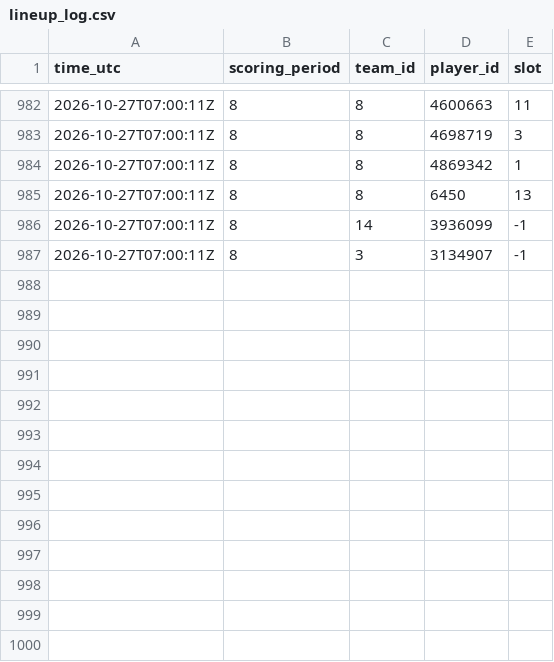
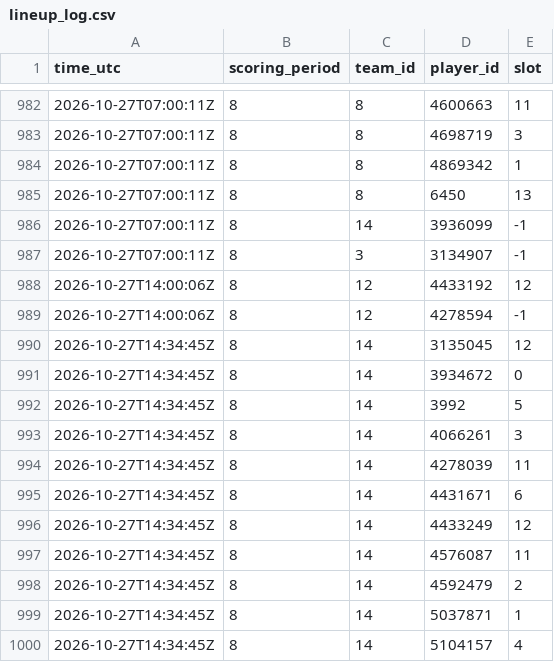
Before and after one commit to thewhitelisted/cg-engine, a CSV file: data/lineup_log.csv, drawn as a sheet; only a part is shown, gaps mark what is left out; the diff names each change by its address in the sheet, - before the commit and + after, or states it on an @@ line.

Commit message:
Status and lineup logs

```diff
--- a/data/lineup_log.csv
+++ b/data/lineup_log.csv
+row 988: 2026-10-27T14:00:06Z | 8 | 12 | 4433192 | 12
+row 989: 2026-10-27T14:00:06Z | 8 | 12 | 4278594 | -1
+row 990: 2026-10-27T14:34:45Z | 8 | 14 | 3135045 | 12
+row 991: 2026-10-27T14:34:45Z | 8 | 14 | 3934672 | 0
+row 992: 2026-10-27T14:34:45Z | 8 | 14 | 3992 | 5
+row 993: 2026-10-27T14:34:45Z | 8 | 14 | 4066261 | 3
+row 994: 2026-10-27T14:34:45Z | 8 | 14 | 4278039 | 11
+row 995: 2026-10-27T14:34:45Z | 8 | 14 | 4431671 | 6
+row 996: 2026-10-27T14:34:45Z | 8 | 14 | 4433249 | 12
+row 997: 2026-10-27T14:34:45Z | 8 | 14 | 4576087 | 11
+row 998: 2026-10-27T14:34:45Z | 8 | 14 | 4592479 | 2
+row 999: 2026-10-27T14:34:45Z | 8 | 14 | 5037871 | 1
+row 1000: 2026-10-27T14:34:45Z | 8 | 14 | 5104157 | 4
```
Also changed, not shown: data/return_log.csv, data/status_log.csv, 2 other files.
